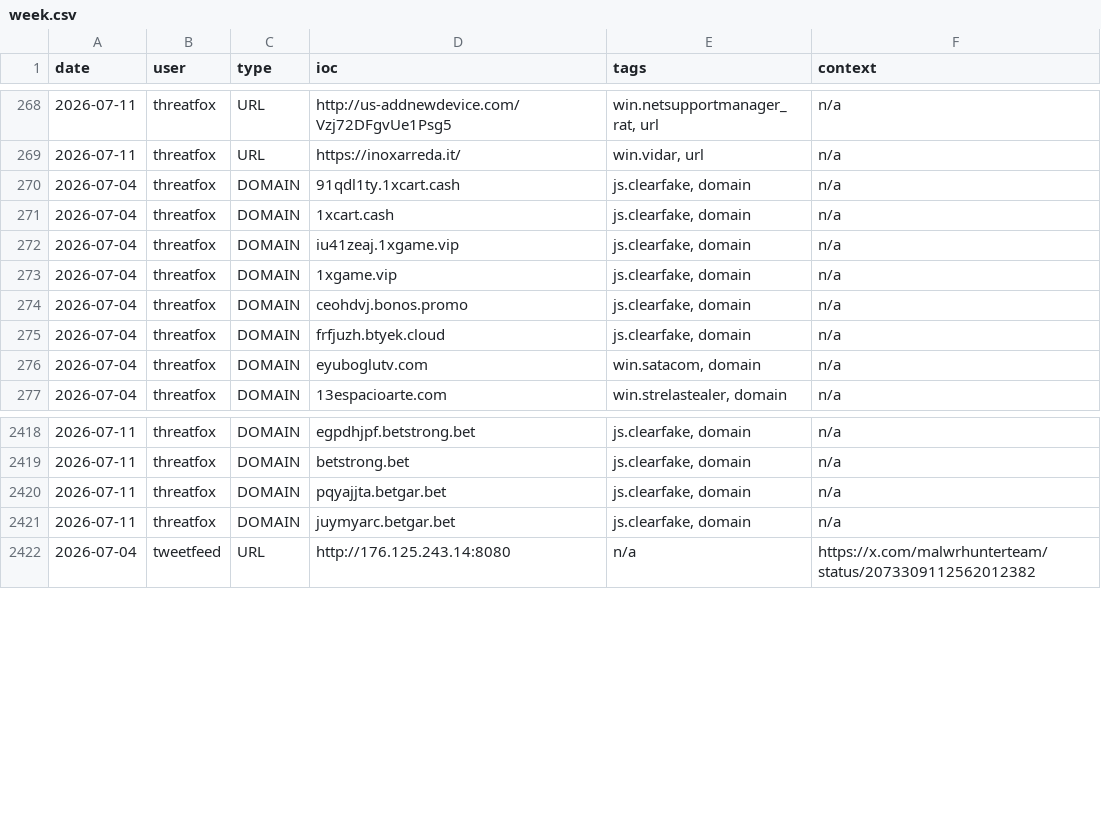
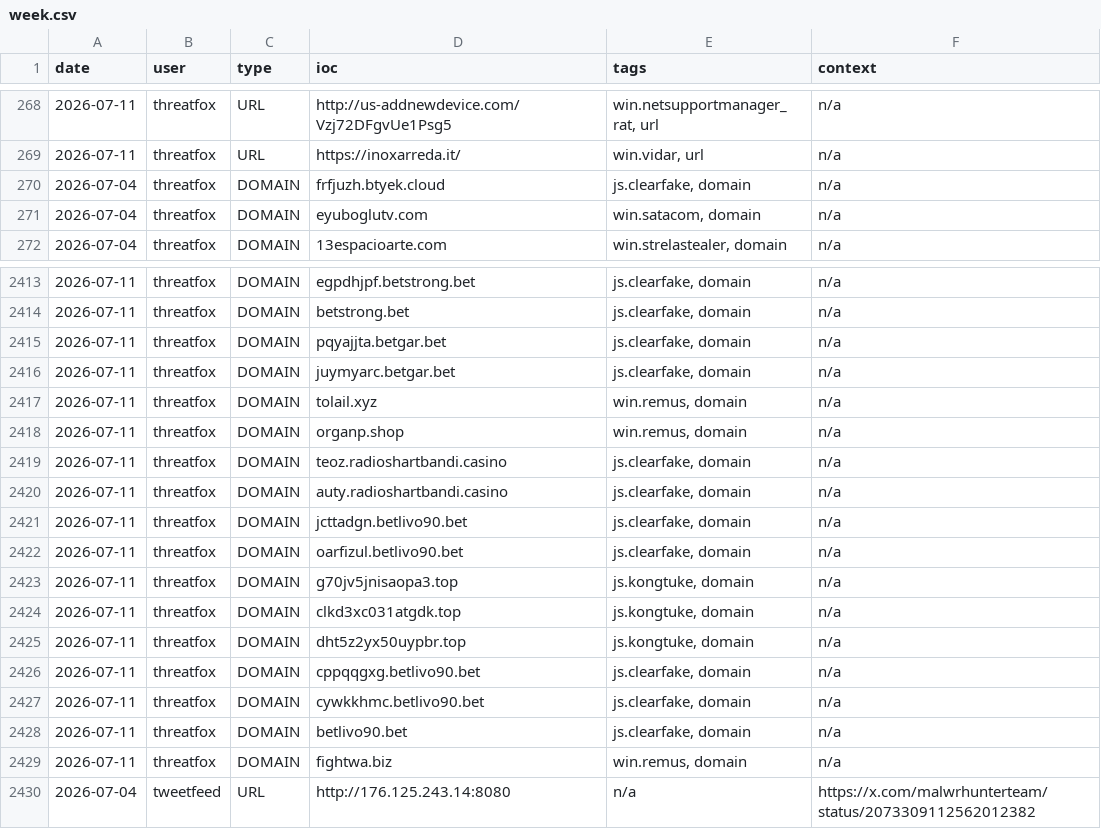
Before and after one commit to Adi-Lyt/vigia-ioc-feed, a CSV file: iocs/week.csv, drawn as a sheet; only a part is shown, gaps mark what is left out.

Commit message:
chore: update IoC feed 2026-07-11 07:09 UTC

```diff
--- a/iocs/week.csv
+++ b/iocs/week.csv
@@ -269,7 +269,2 @@ date,user,type,ioc,tags,context
 2026-07-11,threatfox,URL,https://inoxarreda.it/,"win.vidar, url",n/a
-2026-07-04,threatfox,DOMAIN,91qdl1ty.1xcart.cash,"js.clearfake, domain",n/a
-2026-07-04,threatfox,DOMAIN,1xcart.cash,"js.clearfake, domain",n/a
-2026-07-04,threatfox,DOMAIN,iu41zeaj.1xgame.vip,"js.clearfake, domain",n/a
-2026-07-04,threatfox,DOMAIN,1xgame.vip,"js.clearfake, domain",n/a
-2026-07-04,threatfox,DOMAIN,ceohdvj.bonos.promo,"js.clearfake, domain",n/a
 2026-07-04,threatfox,DOMAIN,frfjuzh.btyek.cloud,"js.clearfake, domain",n/a
@@ -2421,2 +2416,15 @@ date,user,type,ioc,tags,context
 2026-07-11,threatfox,DOMAIN,juymyarc.betgar.bet,"js.clearfake, domain",n/a
+2026-07-11,threatfox,DOMAIN,tolail.xyz,"win.remus, domain",n/a
+2026-07-11,threatfox,DOMAIN,organp.shop,"win.remus, domain",n/a
+2026-07-11,threatfox,DOMAIN,teoz.radioshartbandi.casino,"js.clearfake, domain",n/a
+2026-07-11,threatfox,DOMAIN,auty.radioshartbandi.casino,"js.clearfake, domain",n/a
+2026-07-11,threatfox,DOMAIN,jcttadgn.betlivo90.bet,"js.clearfake, domain",n/a
+2026-07-11,threatfox,DOMAIN,oarfizul.betlivo90.bet,"js.clearfake, domain",n/a
+2026-07-11,threatfox,DOMAIN,g70jv5jnisaopa3.top,"js.kongtuke, domain",n/a
+2026-07-11,threatfox,DOMAIN,clkd3xc031atgdk.top,"js.kongtuke, domain",n/a
+2026-07-11,threatfox,DOMAIN,dht5z2yx50uypbr.top,"js.kongtuke, domain",n/a
+2026-07-11,threatfox,DOMAIN,cppqqgxg.betlivo90.bet,"js.clearfake, domain",n/a
+2026-07-11,threatfox,DOMAIN,cywkkhmc.betlivo90.bet,"js.clearfake, domain",n/a
+2026-07-11,threatfox,DOMAIN,betlivo90.bet,"js.clearfake, domain",n/a
+2026-07-11,threatfox,DOMAIN,fightwa.biz,"win.remus, domain",n/a
 2026-07-04,tweetfeed,URL,http://176.125.243.14:8080,n/a,https://x.com/malwrhunterteam/status/2073309112562012382
```
